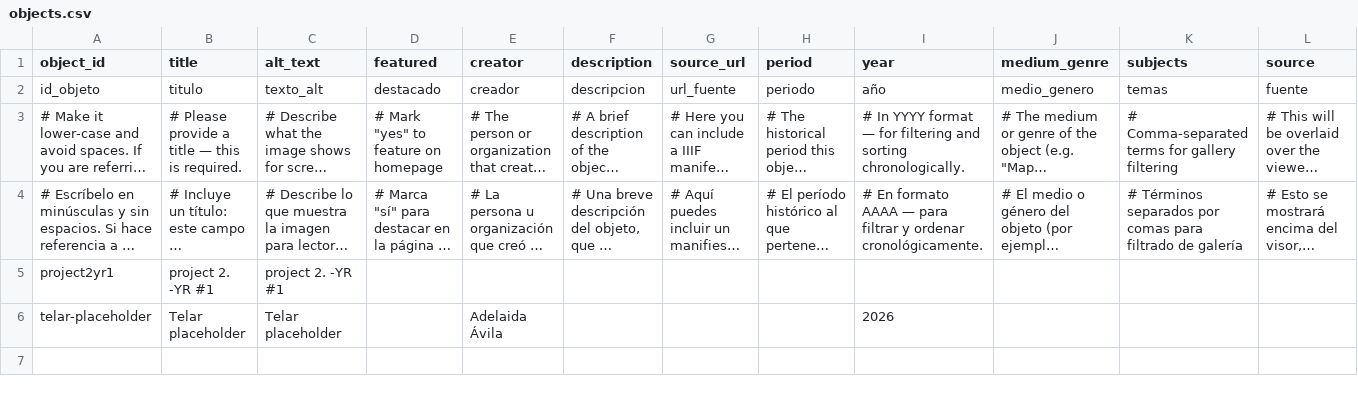
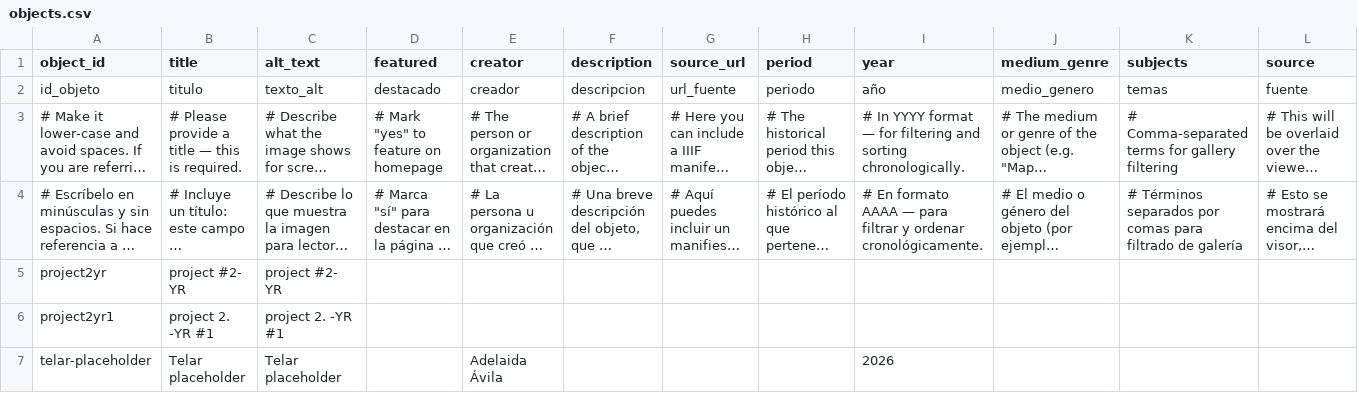
Before and after one commit to Roman-Empire26/telar-simon, a CSV file: telar-content/spreadsheets/objects.csv, drawn as a sheet; only a part is shown; long unchanged cells end in …; rows hold the shown columns only; the diff names each change by its address in the sheet, - before the commit and + after, or states it on an @@ line.

```diff
--- a/telar-content/spreadsheets/objects.csv
+++ b/telar-content/spreadsheets/objects.csv
+row 5: project2yr | project #2- YR | project #2- YR
```
Also changed, not shown: 1 other file.
